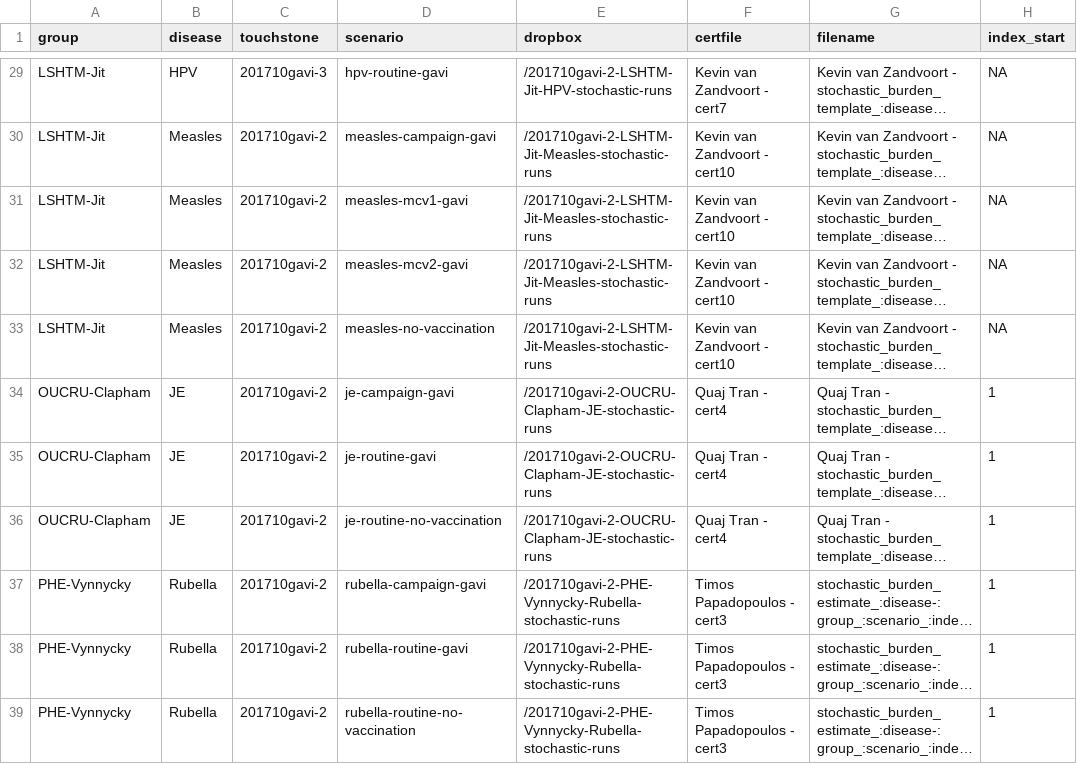
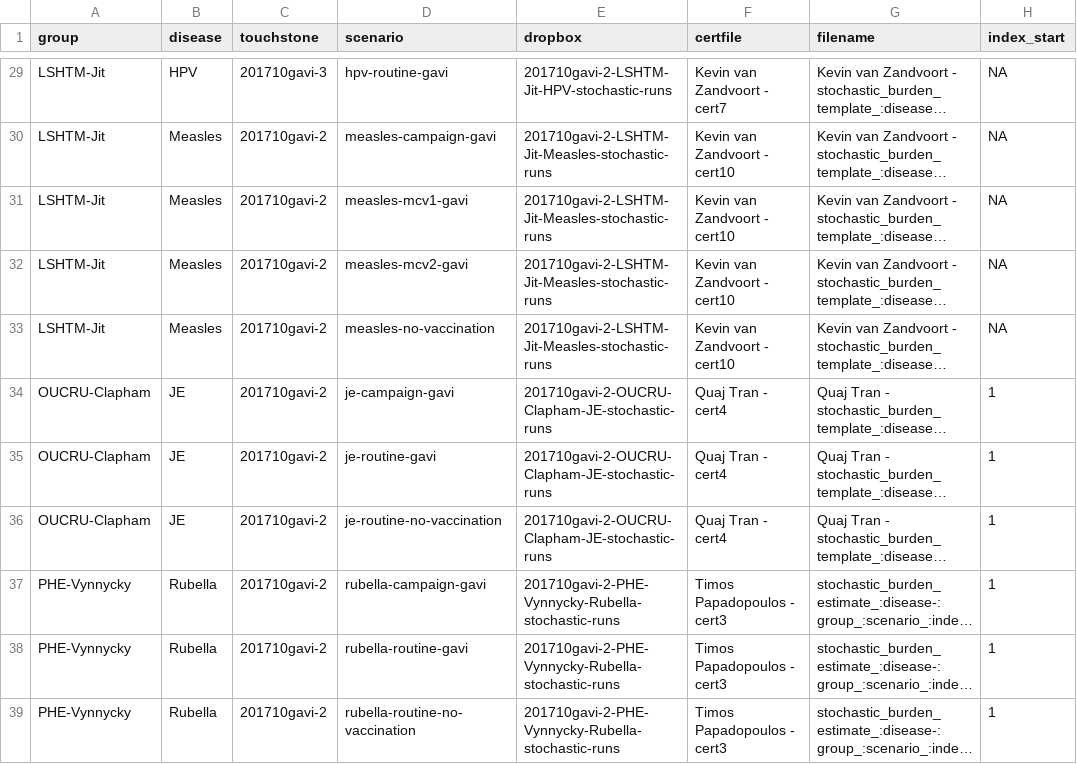
Before and after one commit to vimc/montagu.import, a CSV file: dropbox_stochastic.csv, drawn as a sheet; only a part is shown, gaps mark what is left out; long unchanged cells end in …; the diff covers the shown part only; the diff names each change by its address in the sheet, - before the commit and + after, or states it on an @@ line.

```diff
--- a/dropbox_stochastic.csv
+++ b/dropbox_stochastic.csv
-E29 (dropbox): /201710gavi-2-LSHTM-Jit-HPV-stochastic-runs
+E29 (dropbox): 201710gavi-2-LSHTM-Jit-HPV-stochastic-runs
-E30:E33 (dropbox): /201710gavi-2-LSHTM-Jit-Measles-stochastic-runs
+E30:E33 (dropbox): 201710gavi-2-LSHTM-Jit-Measles-stochastic-runs
-E34:E36 (dropbox): /201710gavi-2-OUCRU-Clapham-JE-stochastic-runs
+E34:E36 (dropbox): 201710gavi-2-OUCRU-Clapham-JE-stochastic-runs
-E37:E39 (dropbox): /201710gavi-2-PHE-Vynnycky-Rubella-stochastic-runs
+E37:E39 (dropbox): 201710gavi-2-PHE-Vynnycky-Rubella-stochastic-runs
```
Also changed, not shown: 27 edited cells elsewhere in this file, dropbox_stochastic_incomplete.csv, 1 other file.
